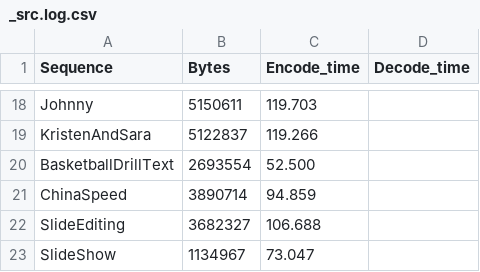
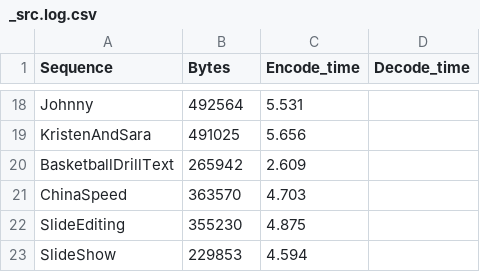
Before and after one commit to 0qinghao/HEVC_VVC_test_script, a CSV file: save/yuv_10f/src/_src.log.csv, drawn as a sheet; only a part is shown, gaps mark what is left out; the diff covers the shown part only; the diff names each change by its address in the sheet, - before the commit and + after, or states it on an @@ line.

```diff
--- a/save/yuv_10f/src/_src.log.csv
+++ b/save/yuv_10f/src/_src.log.csv
-B18 (Bytes): 5150611
+B18 (Bytes): 492564
-C18 (Encode_time): 119.703
+C18 (Encode_time): 5.531
-B19 (Bytes): 5122837
+B19 (Bytes): 491025
-C19 (Encode_time): 119.266
+C19 (Encode_time): 5.656
-B20 (Bytes): 2693554
+B20 (Bytes): 265942
-C20 (Encode_time): 52.500
+C20 (Encode_time): 2.609
-B21 (Bytes): 3890714
+B21 (Bytes): 363570
-C21 (Encode_time): 94.859
+C21 (Encode_time): 4.703
-B22 (Bytes): 3682327
+B22 (Bytes): 355230
-C22 (Encode_time): 106.688
+C22 (Encode_time): 4.875
-B23 (Bytes): 1134967
+B23 (Bytes): 229853
-C23 (Encode_time): 73.047
+C23 (Encode_time): 4.594
```
Also changed, not shown: 32 edited cells elsewhere in this file, save/yuv_10f/scan/_scan.log.csv, 45 other files.
